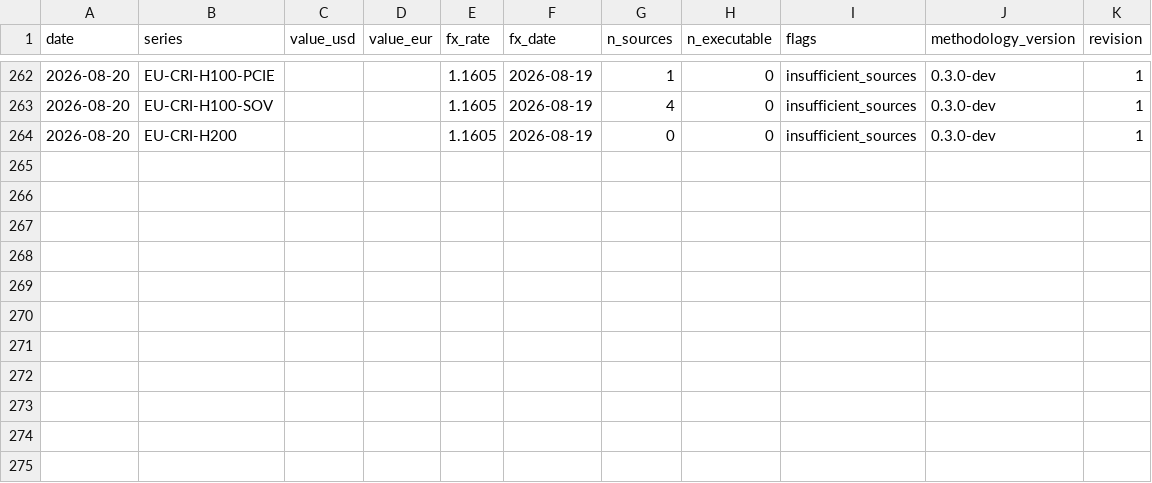
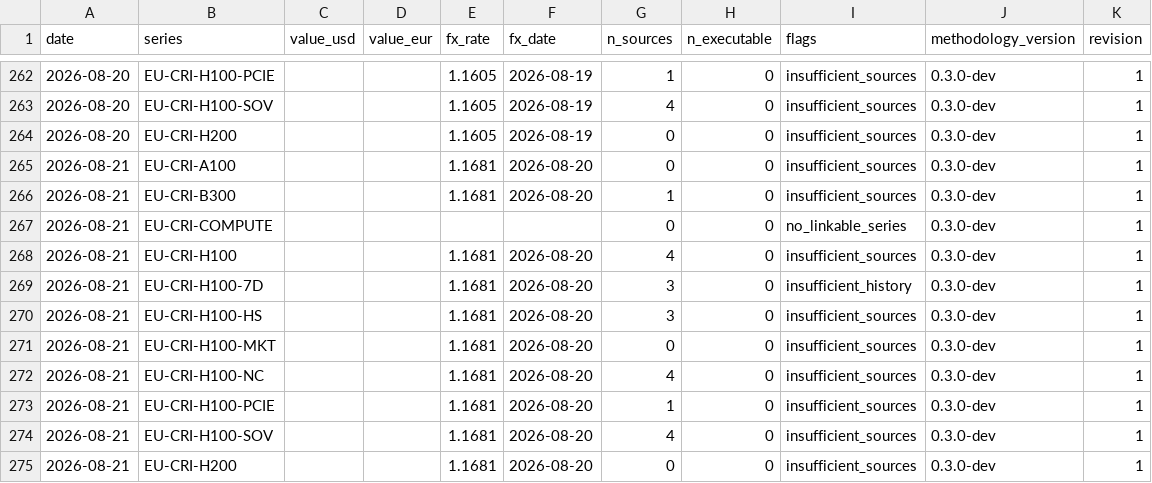
Before and after one commit to markrusch/Compute-Index, a CSV file: site/data/index_history.csv, drawn as a sheet; only a part is shown, gaps mark what is left out.

```diff
--- a/site/data/index_history.csv
+++ b/site/data/index_history.csv
@@ -264 +264,12 @@ date,series,value_usd,value_eur,fx_rate,fx_date,n_sources,n_executable,flags,met
 2026-08-20,EU-CRI-H200,,,1.1605,2026-08-19,0,0,insufficient_sources,0.3.0-dev,1
+2026-08-21,EU-CRI-A100,,,1.1681,2026-08-20,0,0,insufficient_sources,0.3.0-dev,1
+2026-08-21,EU-CRI-B300,,,1.1681,2026-08-20,1,0,insufficient_sources,0.3.0-dev,1
+2026-08-21,EU-CRI-COMPUTE,,,,,0,0,no_linkable_series,0.3.0-dev,1
+2026-08-21,EU-CRI-H100,,,1.1681,2026-08-20,4,0,insufficient_sources,0.3.0-dev,1
+2026-08-21,EU-CRI-H100-7D,,,1.1681,2026-08-20,3,0,insufficient_history,0.3.0-dev,1
+2026-08-21,EU-CRI-H100-HS,,,1.1681,2026-08-20,3,0,insufficient_sources,0.3.0-dev,1
+2026-08-21,EU-CRI-H100-MKT,,,1.1681,2026-08-20,0,0,insufficient_sources,0.3.0-dev,1
+2026-08-21,EU-CRI-H100-NC,,,1.1681,2026-08-20,4,0,insufficient_sources,0.3.0-dev,1
+2026-08-21,EU-CRI-H100-PCIE,,,1.1681,2026-08-20,1,0,insufficient_sources,0.3.0-dev,1
+2026-08-21,EU-CRI-H100-SOV,,,1.1681,2026-08-20,4,0,insufficient_sources,0.3.0-dev,1
+2026-08-21,EU-CRI-H200,,,1.1681,2026-08-20,0,0,insufficient_sources,0.3.0-dev,1
```
Also changed, not shown: 9 other files.
